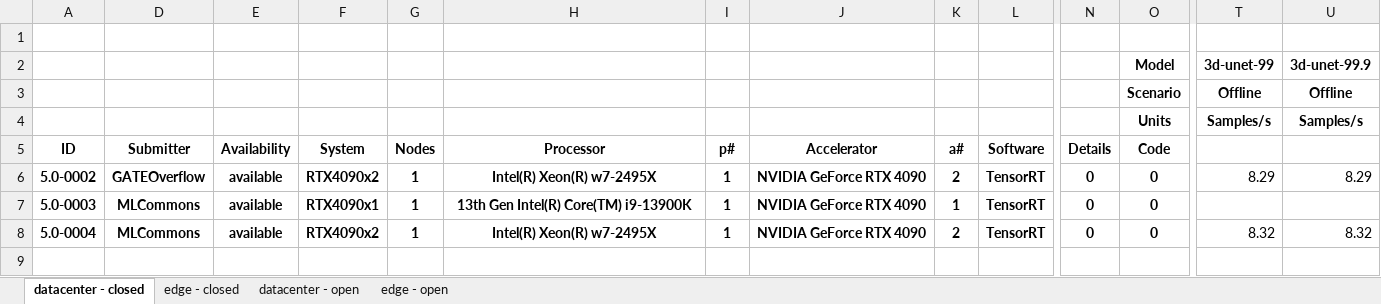
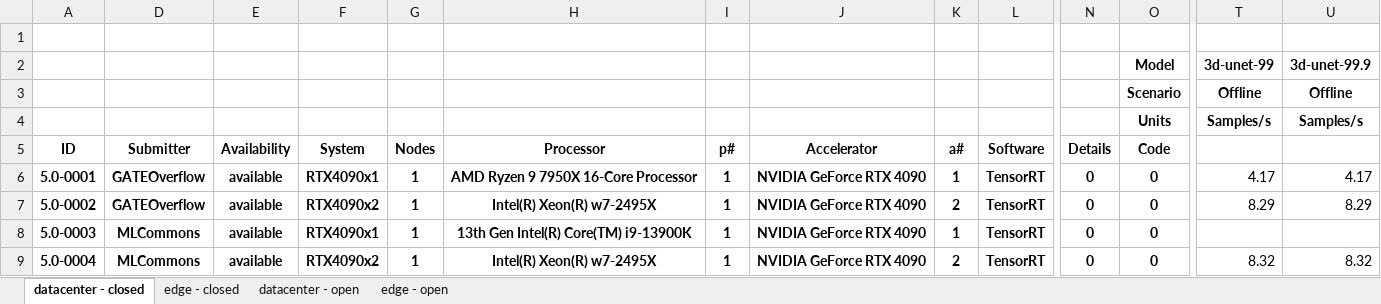
Before and after one commit to seemamp002/mlperf_inference_submissions_v5.0, an Excel workbook: summary.xlsx, sheet datacenter - closed, drawn as a sheet; only a part is shown, gaps mark what is left out; values as stored, in another font and other column widths than the file's, no borders; conditional formats not drawn; rows hold the shown columns only; the diff names each change by its address in the sheet, - before the commit and + after, or states it on an @@ line.

Commit message:
Updated results summary

```diff
--- a/summary.xlsx (sheet datacenter - closed)
+++ b/summary.xlsx (sheet datacenter - closed)
+row 6: 5.0-0001 | GATEOverflow | available | RTX4090x1 | 1 | AMD Ryzen 9 7950X 16-Core Processor | 1 | NVIDIA GeForce RTX 4090 | 1 | TensorRT | 0 | 0 | 4.17 | 4.17
```
Also changed, not shown: sheet edge - closed, hidden cells, 4 other files.
